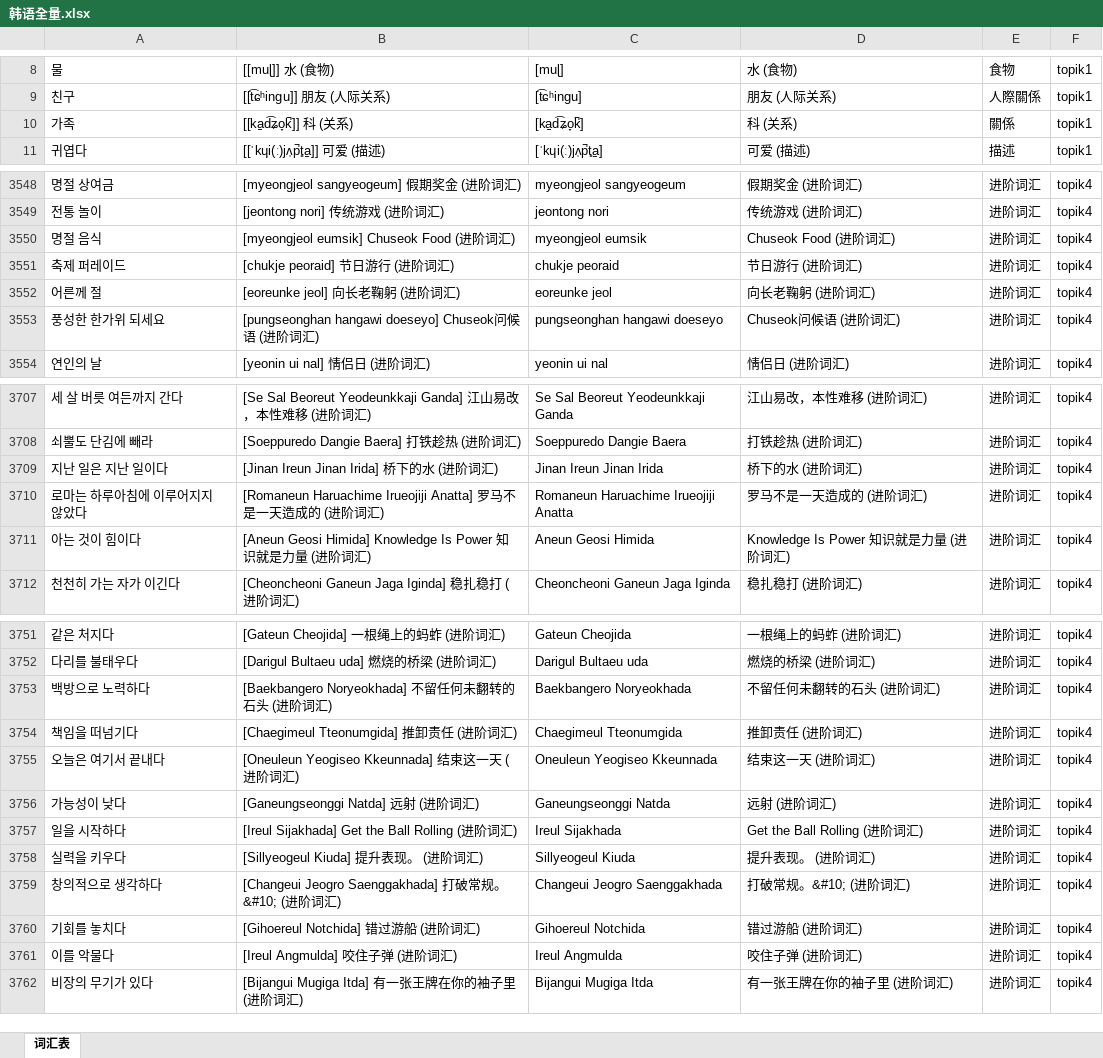
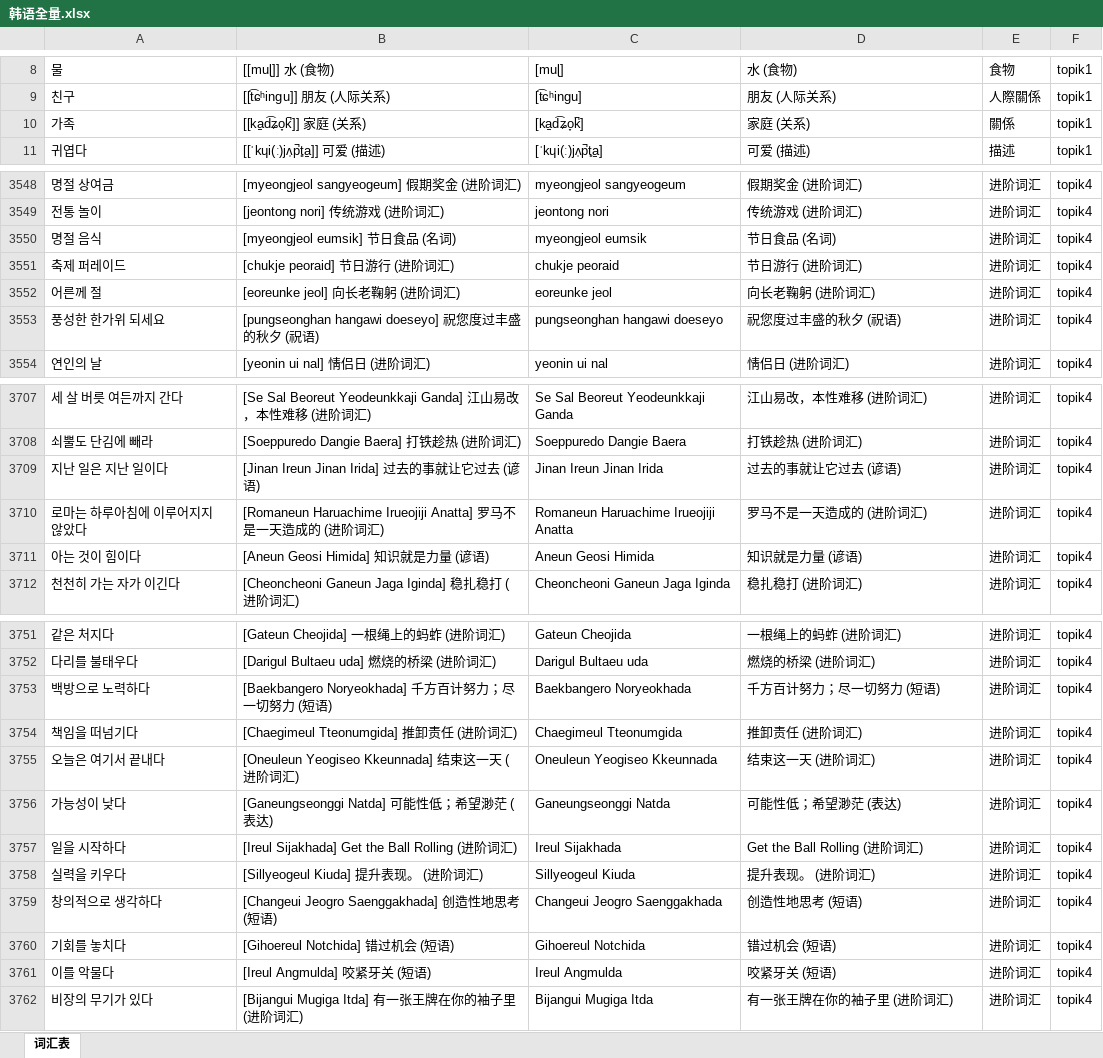
Before and after one commit to hanserdesu/WCP-MultiLanguage, an Excel workbook: languages/ko/output/import/韩语全量.xlsx, sheet 词汇表, drawn as a sheet; only a part is shown, gaps mark what is left out; values as stored, in another font and other column widths than the file's, no borders; the diff covers the shown part only; the diff names each change by its address in the sheet, - before the commit and + after, or states it on an @@ line.

```diff
--- a/languages/ko/output/import/韩语全量.xlsx (sheet 词汇表)
+++ b/languages/ko/output/import/韩语全量.xlsx (sheet 词汇表)
-B10: [[ka̠d͡ʑo̞k̚]] 科 (关系)
+B10: [[ka̠d͡ʑo̞k̚]] 家庭 (关系)
-D10: 科 (关系)
+D10: 家庭 (关系)
-B3550: [myeongjeol eumsik] Chuseok Food (进阶词汇)
+B3550: [myeongjeol eumsik] 节日食品 (名词)
-D3550: Chuseok Food (进阶词汇)
+D3550: 节日食品 (名词)
-B3553: …hangawi doeseyo] Chuseok问候语 (进阶词汇)
+B3553: …hangawi doeseyo] 祝您度过丰盛的秋夕 (祝语)
-D3553: Chuseok问候语 (进阶词汇)
+D3553: 祝您度过丰盛的秋夕 (祝语)
-B3709: [Jinan Ireun Jinan Irida] 桥下的水 (进阶词汇)
+B3709: [Jinan Ireun Jinan Irida] 过去的事就让它过去 (谚语)
-D3709: 桥下的水 (进阶词汇)
+D3709: 过去的事就让它过去 (谚语)
-B3711: [Aneun Geosi Himida] Knowledge Is Power 知识就是力量 (进阶词汇)
+B3711: [Aneun Geosi Himida] 知识就是力量 (谚语)
-D3711: Knowledge Is Power 知识就是力量 (进阶词汇)
+D3711: 知识就是力量 (谚语)
-B3753: [Baekbangero Noryeokhada] 不留任何未翻转的石头 (进阶词汇)
+B3753: [Baekbangero Noryeokhada] 千方百计努力；尽一切努力 (短语)
-D3753: 不留任何未翻转的石头 (进阶词汇)
+D3753: 千方百计努力；尽一切努力 (短语)
-B3756: [Ganeungseonggi Natda] 远射 (进阶词汇)
+B3756: [Ganeungseonggi Natda] 可能性低；希望渺茫 (表达)
-D3756: 远射 (进阶词汇)
+D3756: 可能性低；希望渺茫 (表达)
-B3759: [Changeui Jeogro Saenggakhada] 打破常规。&#10; (进阶词汇)
+B3759: [Changeui Jeogro Saenggakhada] 创造性地思考 (短语)
-D3759: 打破常规。&#10; (进阶词汇)
+D3759: 创造性地思考 (短语)
-B3760: [Gihoereul Notchida] 错过游船 (进阶词汇)
+B3760: [Gihoereul Notchida] 错过机会 (短语)
-D3760: 错过游船 (进阶词汇)
+D3760: 错过机会 (短语)
-B3761: [Ireul Angmulda] 咬住子弹 (进阶词汇)
+B3761: [Ireul Angmulda] 咬紧牙关 (短语)
-D3761: 咬住子弹 (进阶词汇)
+D3761: 咬紧牙关 (短语)
```
Also changed, not shown: 70 edited cells elsewhere in this sheet, languages/ko/output/import/韩语TOPIK1.xlsx, languages/ko/output/import/韩语TOPIK2.xlsx, 18 other files.
